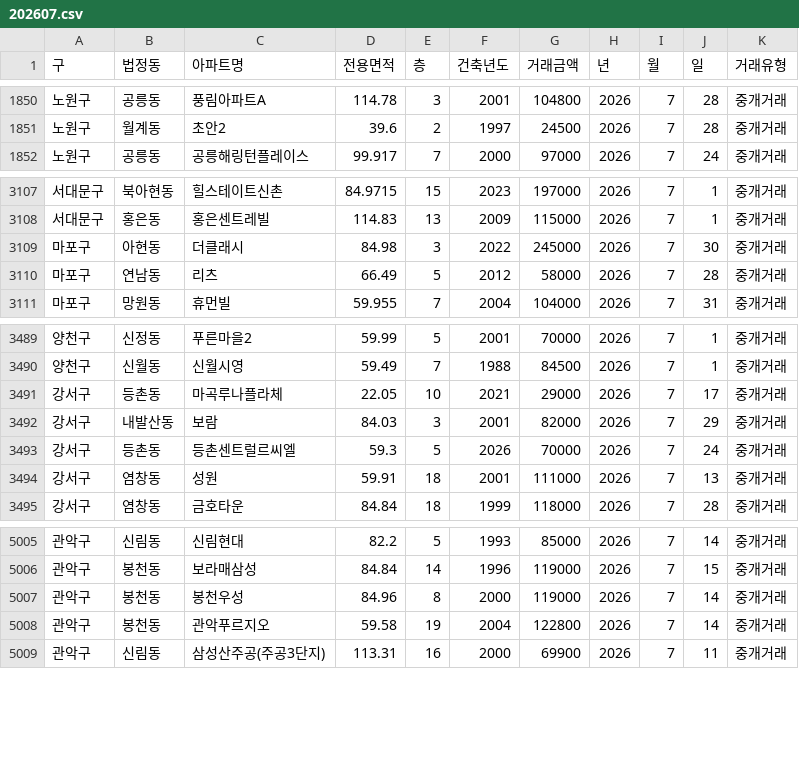
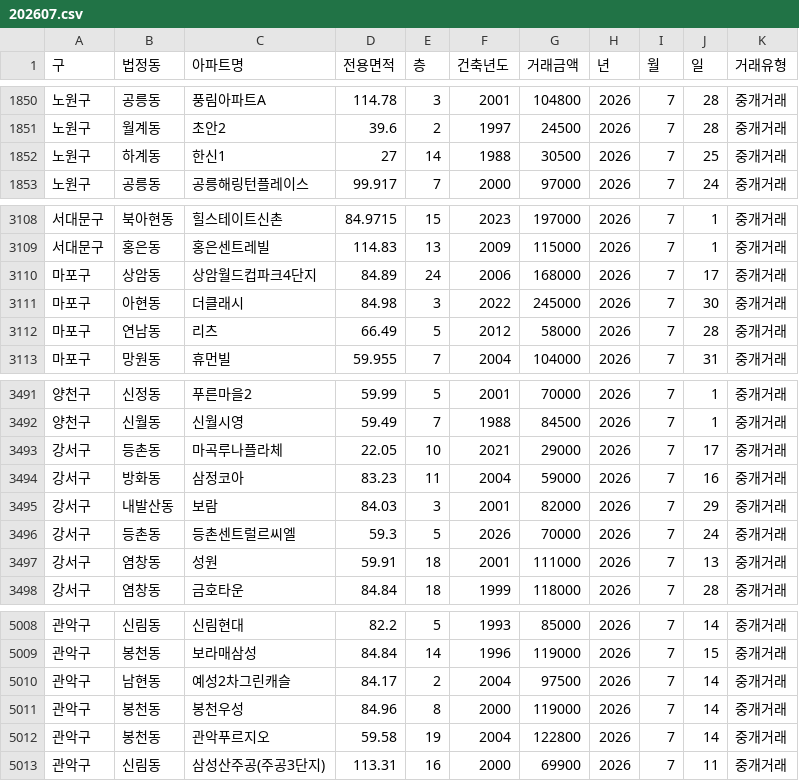
Before and after one commit to sean794/Real-Estate, a CSV file: data/apt_trade/202607.csv, drawn as a sheet; only a part is shown, gaps mark what is left out; the diff names each change by its address in the sheet, - before the commit and + after, or states it on an @@ line.

```diff
--- a/data/apt_trade/202607.csv
+++ b/data/apt_trade/202607.csv
+row 1852: 노원구 | 하계동 | 한신1 | 27 | 14 | 1988 | 30500 | 2026 | 7 | 25 | 중개거래
+row 3110: 마포구 | 상암동 | 상암월드컵파크4단지 | 84.89 | 24 | 2006 | 168000 | 2026 | 7 | 17 | 중개거래
+row 3494: 강서구 | 방화동 | 삼정코아 | 83.23 | 11 | 2004 | 59000 | 2026 | 7 | 16 | 중개거래
+row 5010: 관악구 | 남현동 | 예성2차그린캐슬 | 84.17 | 2 | 2004 | 97500 | 2026 | 7 | 14 | 중개거래
```
Also changed, not shown: docs/data/apt_trade/202607.csv, 11 other files.
